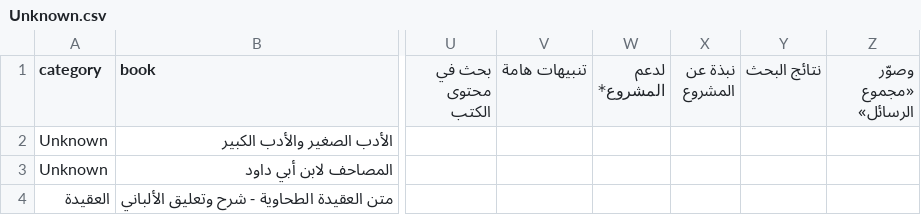
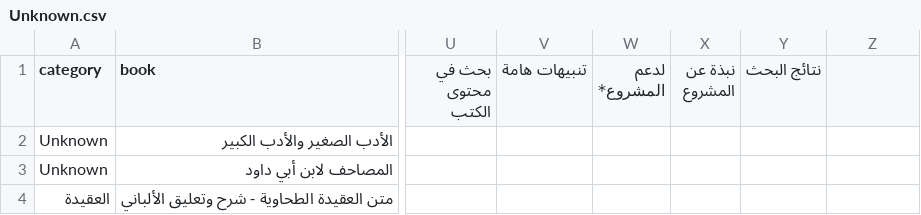
Before and after one commit to farhan281/al-qalam-project, a CSV file: shamela_output/reports/Unknown.csv, drawn as a sheet; only a part is shown, gaps mark what is left out; the diff names each change by its address in the sheet, - before the commit and + after, or states it on an @@ line.

```diff
--- a/shamela_output/reports/Unknown.csv
+++ b/shamela_output/reports/Unknown.csv
-Z1: وصوّر «مجموع الرسائل»
+Z1: (empty)
```
Also changed, not shown: shamela_output/reports/الرقائق_والآداب_والأذكار.csv, shamela_output/reports/العروض_والقوافي.csv, 19 other files.
